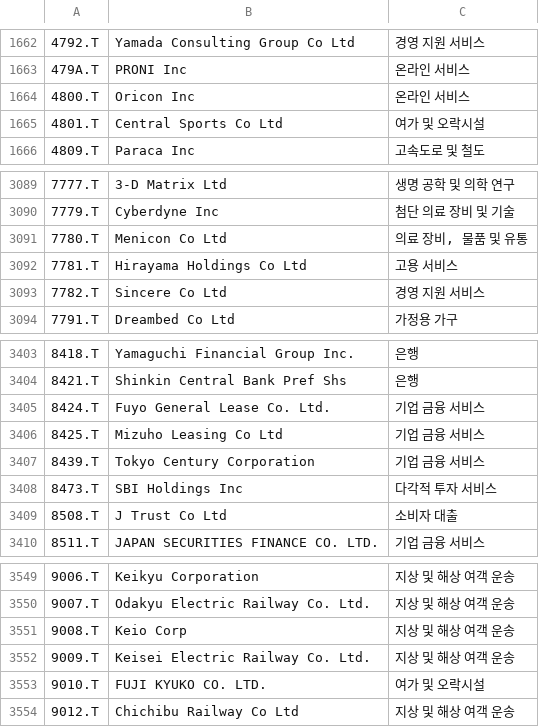
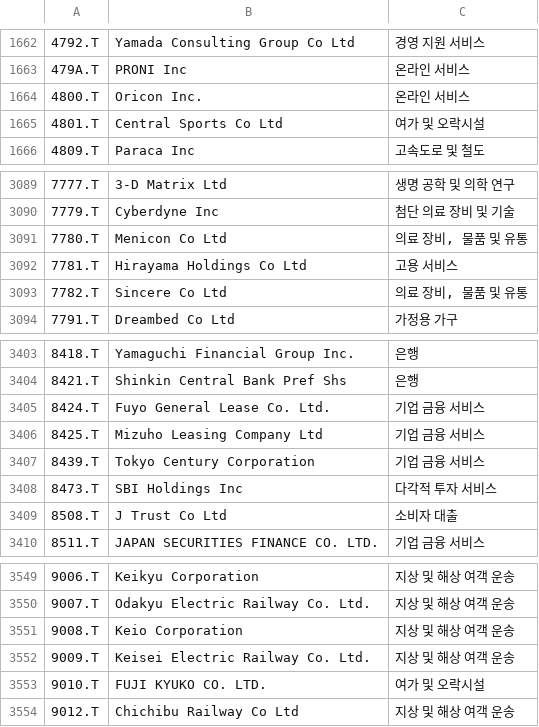
Before and after one commit to benjaminpo/finance-dataset, a CSV file: config/listings/tse-listed-symbols.csv, drawn as a sheet; only a part is shown, gaps mark what is left out; the diff names each change by its address in the sheet, - before the commit and + after, or states it on an @@ line.

```diff
--- a/config/listings/tse-listed-symbols.csv
+++ b/config/listings/tse-listed-symbols.csv
-B1664: Oricon Inc
+B1664: Oricon Inc.
-C3093: 경영 지원 서비스
+C3093: 의료 장비, 물품 및 유통
-B3406: Mizuho Leasing Co Ltd
+B3406: Mizuho Leasing Company Ltd
-B3551: Keio Corp
+B3551: Keio Corporation
```
Also changed, not shown: config/listings/krx-listed-symbols.csv, config/listings/twse-listed-symbols.csv.
